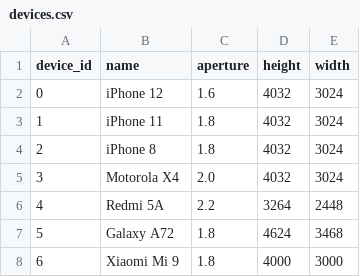
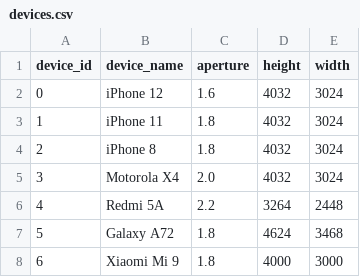
Before and after one commit to coffeecolor/dataset, a CSV file: devices.csv, drawn as a sheet.

Commit message:
Update devices.csv

```diff
--- a/devices.csv
+++ b/devices.csv
@@ -1,2 +1,2 @@
-device_id;name;aperture;height;width
+device_id;device_name;aperture;height;width
 0;iPhone 12;1.6;4032;3024
```
